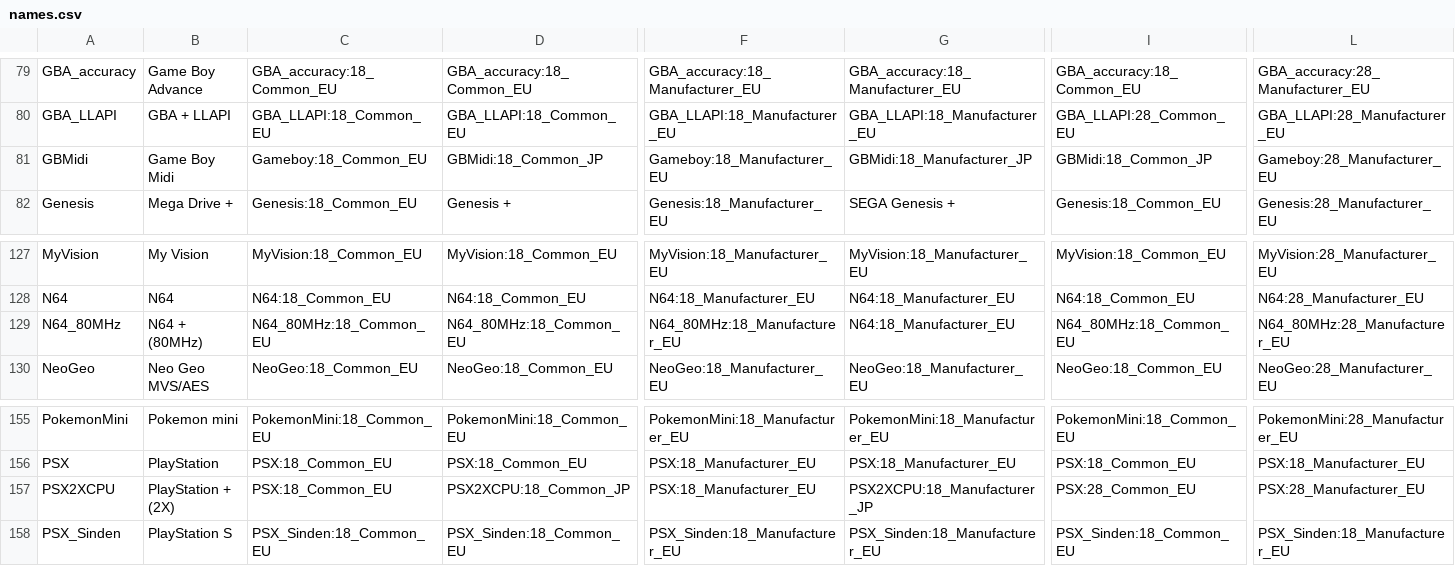
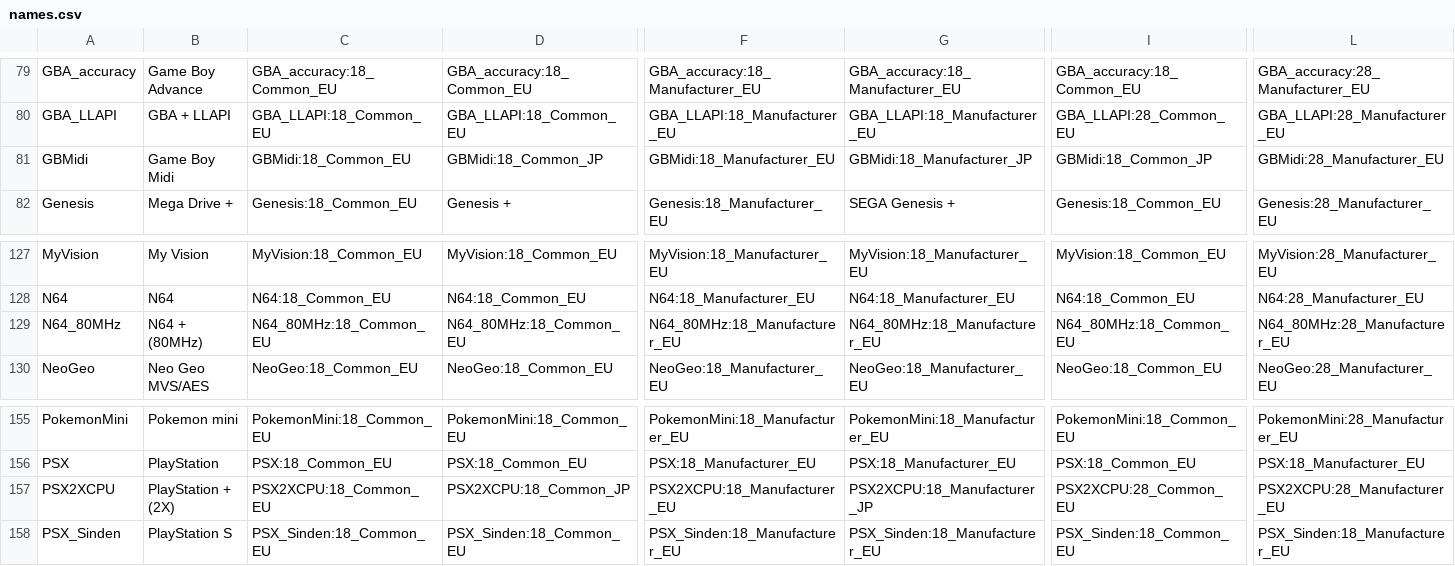
Before and after one commit to ThreepwoodLeBrush/Names_MiSTer, a CSV file: names.csv, drawn as a sheet; only a part is shown, gaps mark what is left out; the diff names each change by its address in the sheet, - before the commit and + after, or states it on an @@ line.

Commit message:
Fixed selectors

```diff
--- a/names.csv
+++ b/names.csv
-C81: Gameboy:18_Common_EU
+C81: GBMidi:18_Common_EU
-F81: Gameboy:18_Manufacturer_EU
+F81: GBMidi:18_Manufacturer_EU
-L81: Gameboy:28_Manufacturer_EU
+L81: GBMidi:28_Manufacturer_EU
-G129: N64:18_Manufacturer_EU
+G129: N64_80MHz:18_Manufacturer_EU
-C157: PSX:18_Common_EU
+C157: PSX2XCPU:18_Common_EU
-F157: PSX:18_Manufacturer_EU
+F157: PSX2XCPU:18_Manufacturer_EU
-I157: PSX:28_Common_EU
+I157: PSX2XCPU:28_Common_EU
-L157: PSX:28_Manufacturer_EU
+L157: PSX2XCPU:28_Manufacturer_EU
```
